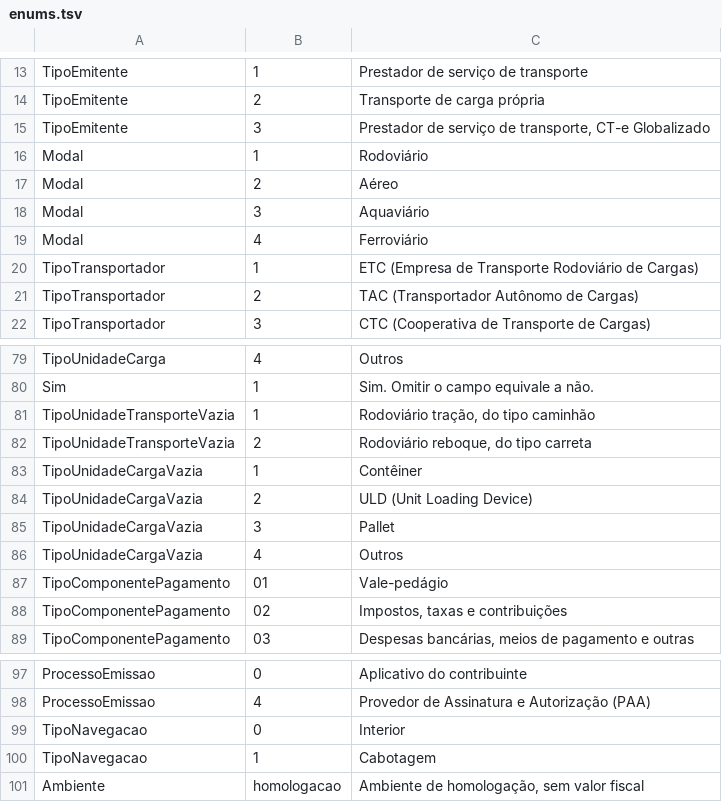
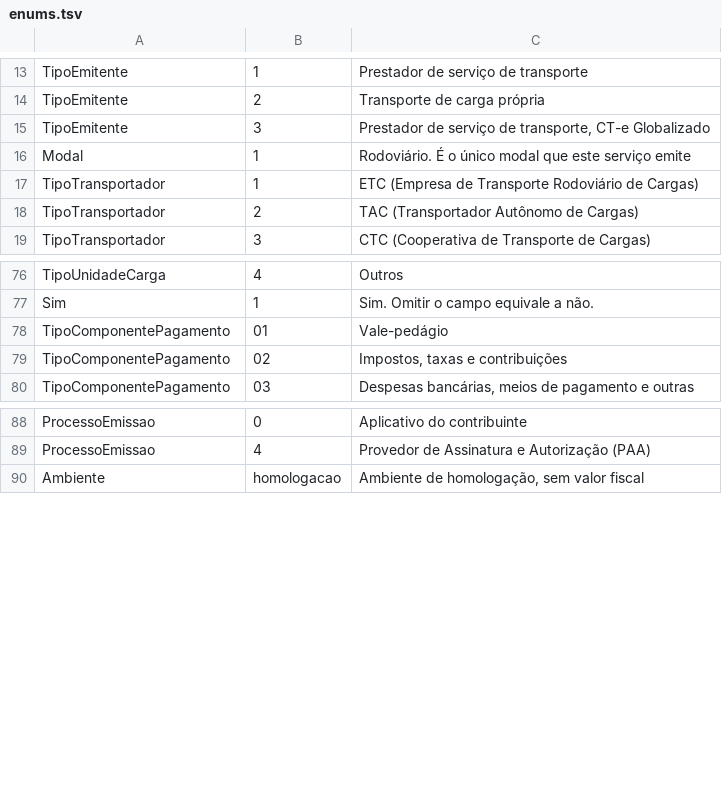
Before and after one commit to 4devsmart/wrapper-api, a TSV file: internal/mdfe/enums.tsv, drawn as a sheet; only a part is shown, gaps mark what is left out.

Commit message:
feat!: restringe o escopo ao modal rodoviário
Aéreo, aquaviário, ferroviário, dutoviário e multimodal saem do CT-e e do
MDF-e. Três deles já eram lacuna silenciosa: o peri aéreo e o tarifa.CL
divergiam entre modelo e INI, e o multimodal nunca foi lido por INI pela
biblioteca. Os três eram aceitos no JSON, documentados na spec e descartados na
montagem, então o documento saía autorizado sem o grupo.

O pedido agora é recusado na entrada:

    ide.modal fora do rodoviário    422 modal_nao_suportado
    infModal.aereo/.aquav/...       400 campo desconhecido

O segundo vem do DisallowUnknownFields, que já existia para isso.

Saíram 20 tipos e 4 builders de modal no CT-e, 10 tipos e três blocos do ToINI
no MDF-e, e 22 tabelas de enum que ficaram sem campo. A spec caiu de 234 para
204 schemas e de 1044 para 934 campos. A poda foi por ponto fixo: remove o que
ninguém referencia, reavalia, repete.

As chaves de INI dos modais fora de escopo entraram em nao_enviadas.tsv com o
motivo, para o lockstep não tratá-las como lacuna nova a cada bump.

make enums-conferir passou a acusar enum declarado sem campo que o use, senão
essas 22 tabelas apodreceriam no arquivo. A verificação anterior indexava por
campo JSON, o que fazia o CST de cada grupo de ICMS se sobrescrever.

BREAKING CHANGE: pedidos de CT-e ou MDF-e em modal não-rodoviário deixam de ser
aceitos. Antes eram aceitos e o documento saía sem o grupo do modal.

```diff
--- a/internal/mdfe/enums.tsv
+++ b/internal/mdfe/enums.tsv
@@ -15,6 +15,3 @@ TipoEmitente	2	Transporte de carga própria
 TipoEmitente	3	Prestador de serviço de transporte, CT-e Globalizado
-Modal	1	Rodoviário
-Modal	2	Aéreo
-Modal	3	Aquaviário
-Modal	4	Ferroviário
+Modal	1	Rodoviário. É o único modal que este serviço emite
 TipoTransportador	1	ETC (Empresa de Transporte Rodoviário de Cargas)
@@ -80,8 +77,2 @@ TipoUnidadeCarga	4	Outros
 Sim	1	Sim. Omitir o campo equivale a não.
-TipoUnidadeTransporteVazia	1	Rodoviário tração, do tipo caminhão
-TipoUnidadeTransporteVazia	2	Rodoviário reboque, do tipo carreta
-TipoUnidadeCargaVazia	1	Contêiner
-TipoUnidadeCargaVazia	2	ULD (Unit Loading Device)
-TipoUnidadeCargaVazia	3	Pallet
-TipoUnidadeCargaVazia	4	Outros
 TipoComponentePagamento	01	Vale-pedágio
@@ -98,4 +89,2 @@ ProcessoEmissao	0	Aplicativo do contribuinte
 ProcessoEmissao	4	Provedor de Assinatura e Autorização (PAA)
-TipoNavegacao	0	Interior
-TipoNavegacao	1	Cabotagem
 Ambiente	homologacao	Ambiente de homologação, sem valor fiscal
```
Also changed, not shown: internal/cte/enums.tsv, internal/nfse/enums.tsv, 15 other files.
